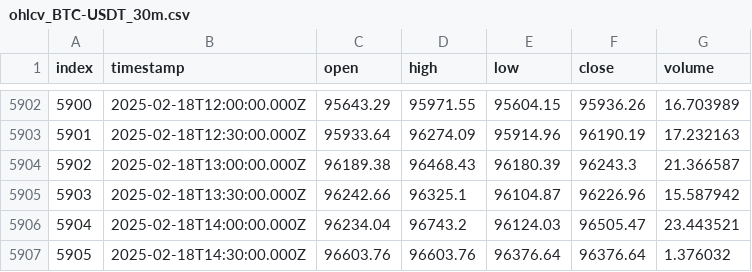
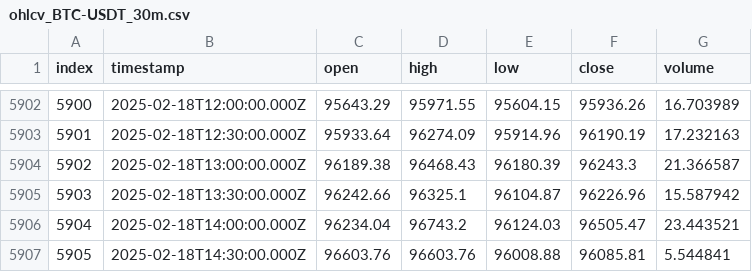
Before and after one commit to ocirede/JavaScript_Crypto_Bot, a CSV file: ohlcv_BTC-USDT_30m.csv, drawn as a sheet; only a part is shown, gaps mark what is left out.

```diff
--- a/ohlcv_BTC-USDT_30m.csv
+++ b/ohlcv_BTC-USDT_30m.csv
@@ -5906,2 +5906,2 @@
 5904,"2025-02-18T14:00:00.000Z",96234.04,96743.2,96124.03,96505.47,23.443521
-5905,"2025-02-18T14:30:00.000Z",96603.76,96603.76,96376.64,96376.64,1.376032
+5905,"2025-02-18T14:30:00.000Z",96603.76,96603.76,96008.88,96085.81,5.544841
```
Also changed, not shown: indicators_BTC-USDT_4h.csv, ohlcv_BTC-USDT_4h.csv, 4 other files.
